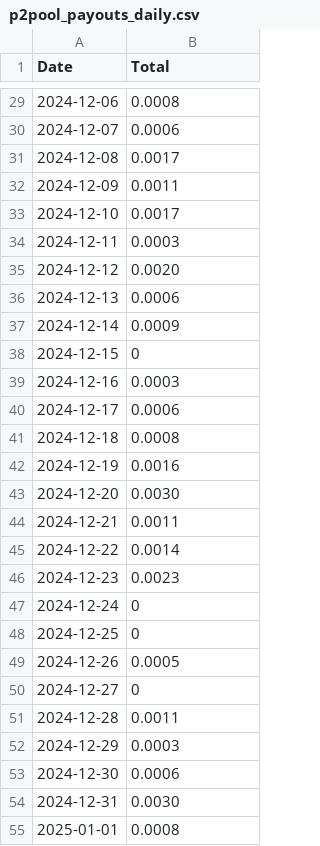
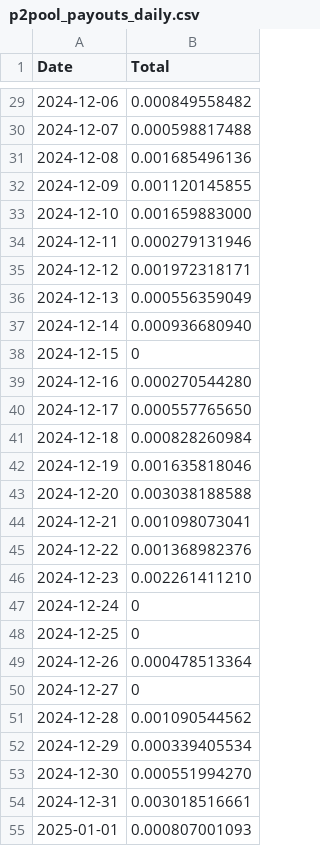
Before and after one commit to NadimGhaznavi/Db4E, a CSV file: data/p2pool_payouts_daily.csv, drawn as a sheet; only a part is shown, gaps mark what is left out; the diff covers the shown part only.

```diff
--- a/data/p2pool_payouts_daily.csv
+++ b/data/p2pool_payouts_daily.csv
@@ -29,27 +29,27 @@ Date,Total
-2024-12-06,0.0008
-2024-12-07,0.0006
-2024-12-08,0.0017
-2024-12-09,0.0011
-2024-12-10,0.0017
-2024-12-11,0.0003
-2024-12-12,0.0020
-2024-12-13,0.0006
-2024-12-14,0.0009
+2024-12-06,0.000849558482
+2024-12-07,0.000598817488
+2024-12-08,0.001685496136
+2024-12-09,0.001120145855
+2024-12-10,0.001659883000
+2024-12-11,0.000279131946
+2024-12-12,0.001972318171
+2024-12-13,0.000556359049
+2024-12-14,0.000936680940
 2024-12-15,0
-2024-12-16,0.0003
-2024-12-17,0.0006
-2024-12-18,0.0008
-2024-12-19,0.0016
-2024-12-20,0.0030
-2024-12-21,0.0011
-2024-12-22,0.0014
-2024-12-23,0.0023
+2024-12-16,0.000270544280
+2024-12-17,0.000557765650
+2024-12-18,0.000828260984
+2024-12-19,0.001635818046
+2024-12-20,0.003038188588
+2024-12-21,0.001098073041
+2024-12-22,0.001368982376
+2024-12-23,0.002261411210
 2024-12-24,0
 2024-12-25,0
-2024-12-26,0.0005
+2024-12-26,0.000478513364
 2024-12-27,0
-2024-12-28,0.0011
-2024-12-29,0.0003
-2024-12-30,0.0006
-2024-12-31,0.0030
-2025-01-01,0.0008
+2024-12-28,0.001090544562
+2024-12-29,0.000339405534
+2024-12-30,0.000551994270
+2024-12-31,0.003018516661
+2025-01-01,0.000807001093
```
Also changed, not shown: 133 edited cells elsewhere in this file.
